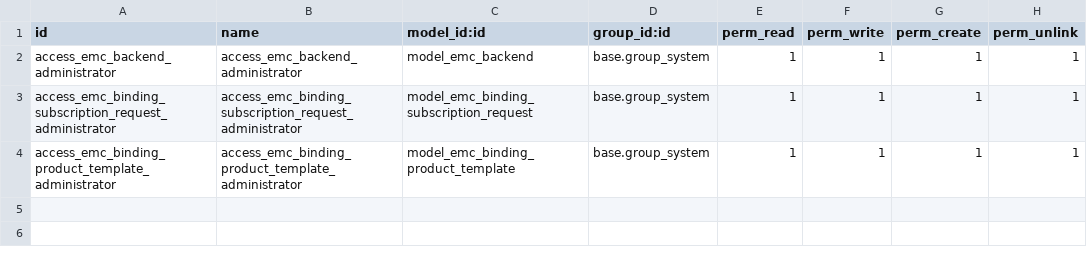
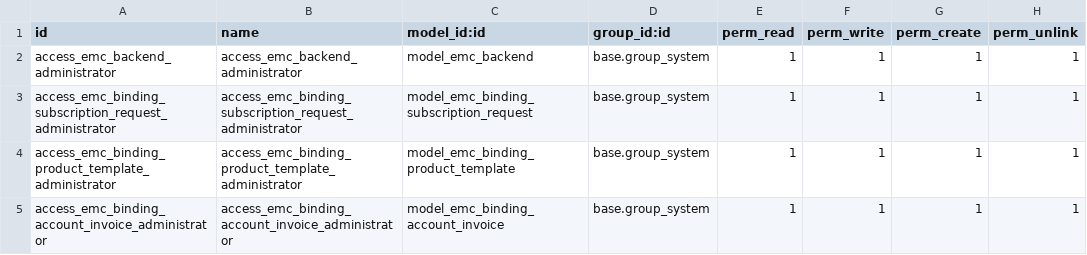
Before and after one commit to coopiteasy/vertical-cooperative, a CSV file: easy_my_coop_connector/security/ir.model.access.csv, drawn as a sheet.

```diff
--- a/easy_my_coop_connector/security/ir.model.access.csv
+++ b/easy_my_coop_connector/security/ir.model.access.csv
@@ -4 +4,2 @@ access_emc_binding_subscription_request_administrator,access_emc_binding_subscri
 access_emc_binding_product_template_administrator,access_emc_binding_product_template_administrator,model_emc_binding_product_template,base.group_system,1,1,1,1
+access_emc_binding_account_invoice_administrator,access_emc_binding_account_invoice_administrator,model_emc_binding_account_invoice,base.group_system,1,1,1,1
```
Also changed, not shown: 11 other files.
